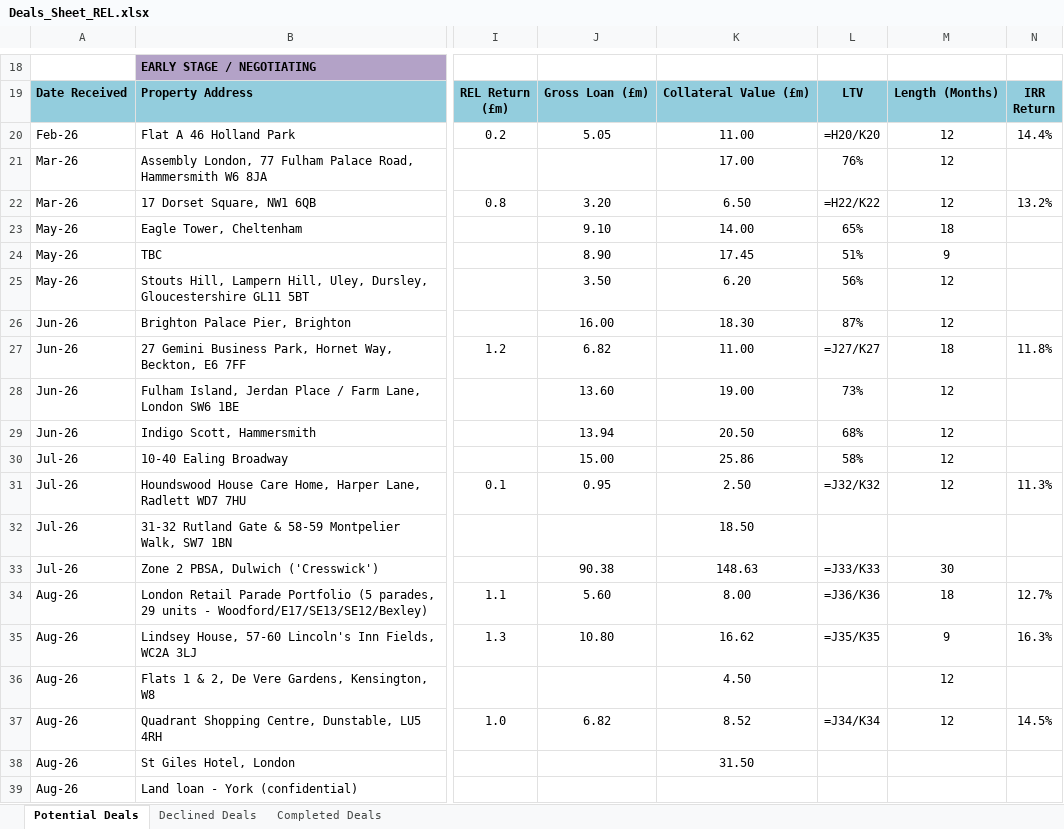
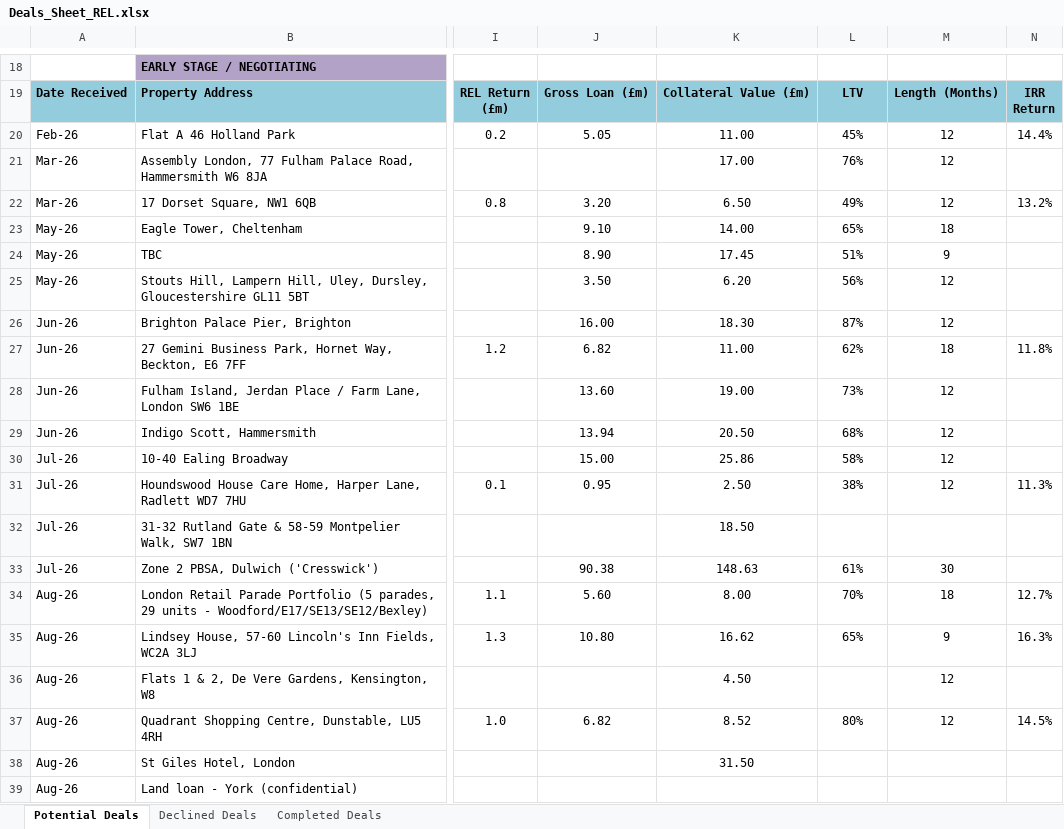
Before and after one commit to slakhani123/dealsheet, an Excel workbook: Deals_Sheet_REL.xlsx, sheet Potential Deals, drawn as a sheet; only a part is shown, gaps mark what is left out; values as stored, in another font and other column widths than the file's, no borders; formulas without a stored value are shown as written; the diff names each change by its address in the sheet, - before the commit and + after, or states it on an @@ line.

```diff
--- a/Deals_Sheet_REL.xlsx (sheet Potential Deals)
+++ b/Deals_Sheet_REL.xlsx (sheet Potential Deals)
-L20: =H20/K20
+L20: 45%
-L22: =H22/K22
+L22: 49%
-L27: =J27/K27
+L27: 62%
-L31: =J32/K32
+L31: 38%
-L33: =J33/K33
+L33: 61%
-L34: =J36/K36
+L34: 70%
-L35: =J35/K35
+L35: 65%
-L37: =J34/K34
+L37: 80%
```
